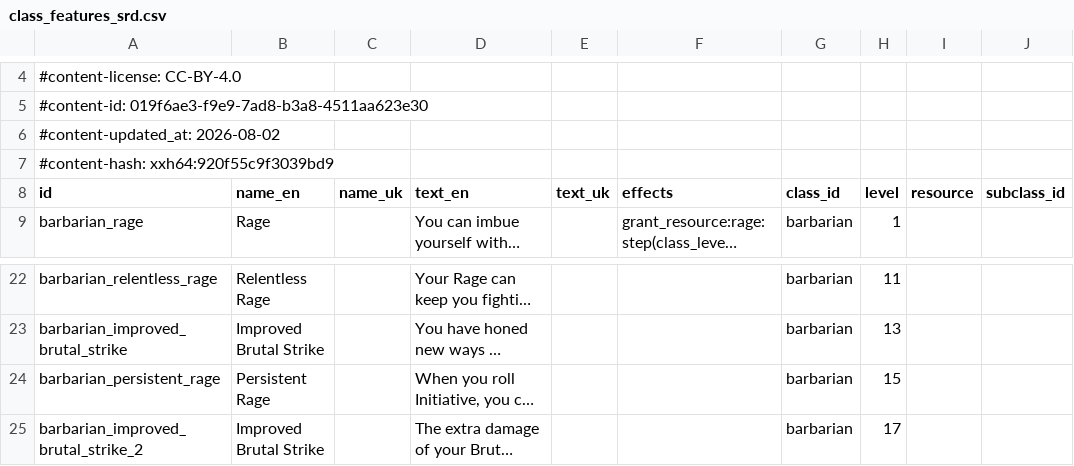
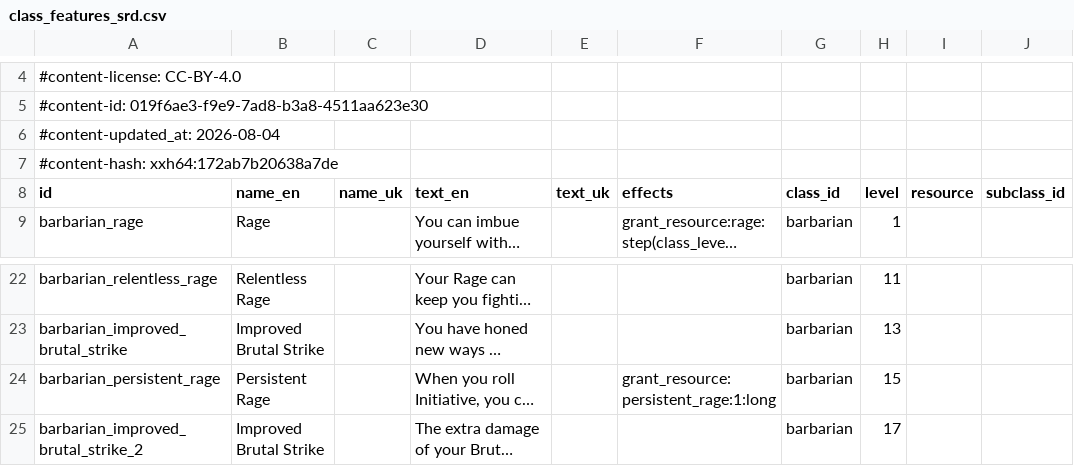
Before and after one commit to itsdarklikehell/charnik-content-srd, a CSV file: srd-2024/class_features_srd.csv, drawn as a sheet; only a part is shown, gaps mark what is left out; long unchanged cells end in …; the diff names each change by its address in the sheet, - before the commit and + after, or states it on an @@ line.

```diff
--- a/srd-2024/class_features_srd.csv
+++ b/srd-2024/class_features_srd.csv
-A6 (id): #content-updated_at: 2026-08-02
+A6 (id): #content-updated_at: 2026-08-04
-A7 (id): #content-hash: xxh64:920f55c9f3039bd9
+A7 (id): #content-hash: xxh64:172ab7b20638a7de
-F24 (effects): (empty)
+F24 (effects): grant_resource:persistent_rage:1:long
```
Also changed, not shown: srd-2024/resource_options_srd.csv.
